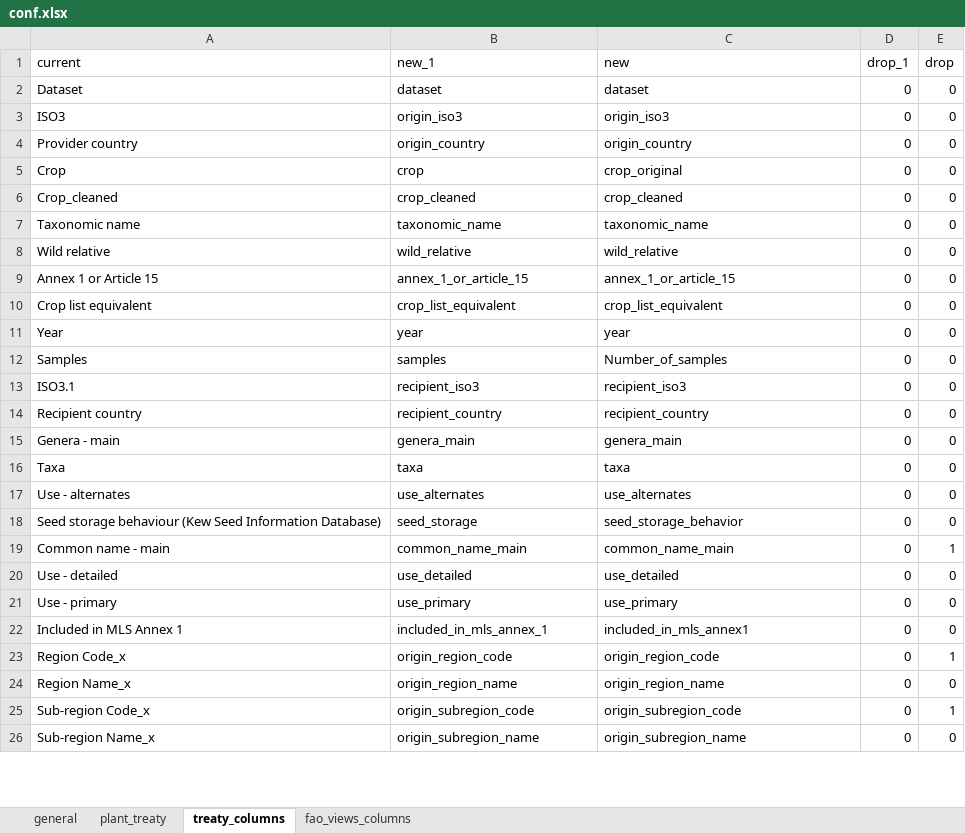
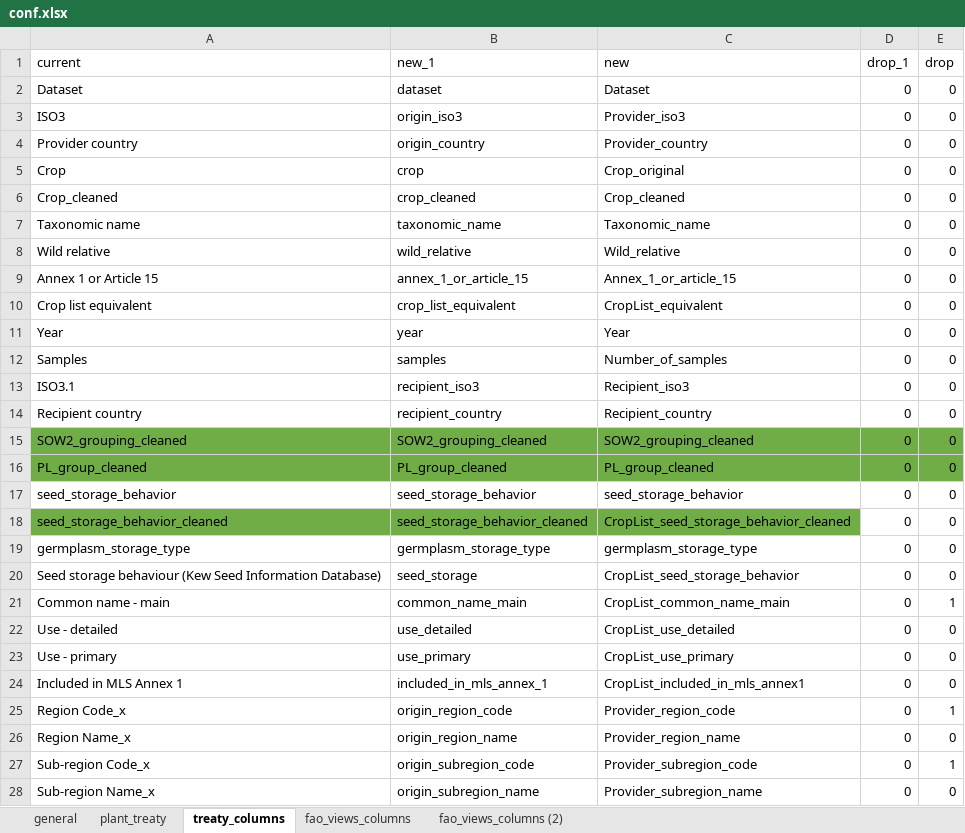
Before and after one commit to CIAT-DAPA/fao_sow, an Excel workbook: data/conf/conf.xlsx, sheet treaty_columns, drawn as a sheet; only a part is shown; values as stored, in another font and other column widths than the file's, no borders; removed rows and columns are numbered as before the commit, all else as after; the diff covers the shown part only; the diff names each change by its address in the sheet, - before the commit and + after, or states it on an @@ line.

```diff
--- a/data/conf/conf.xlsx (sheet treaty_columns)
+++ b/data/conf/conf.xlsx (sheet treaty_columns)
+sheet tab: fao_views_columns (2)
-C2 (new): dataset
+C2 (new): Dataset
-C3 (new): origin_iso3
+C3 (new): Provider_iso3
-C4 (new): origin_country
+C4 (new): Provider_country
-C5 (new): crop_original
+C5 (new): Crop_original
-C6 (new): crop_cleaned
+C6 (new): Crop_cleaned
-C7 (new): taxonomic_name
+C7 (new): Taxonomic_name
-C8 (new): wild_relative
+C8 (new): Wild_relative
-C9 (new): annex_1_or_article_15
+C9 (new): Annex_1_or_article_15
-C10 (new): crop_list_equivalent
+C10 (new): CropList_equivalent
-C11 (new): year
+C11 (new): Year
-C13 (new): recipient_iso3
+C13 (new): Recipient_iso3
-C14 (new): recipient_country
+C14 (new): Recipient_country
-A15 (current): Genera - main
+A15 (current): SOW2_grouping_cleaned
-A15:E15 fill: none
+A15:E15 fill: #70AD47
-B15 (new_1): genera_main
+B15 (new_1): SOW2_grouping_cleaned
-C15 (new): genera_main
+C15 (new): SOW2_grouping_cleaned
-row 16: Taxa | taxa | taxa | 0 | 0
+row 16: PL_group_cleaned | PL_group_cleaned | PL_group_cleaned | 0 | 0
+row 17: seed_storage_behavior | seed_storage_behavior | seed_storage_behavior | 0 | 0
+row 18: seed_storage_behavior_cleaned | seed_storage_behavior_cleaned | CropList_seed_storage_behavior_cleaned | 0 | 0
-A19 (current): Use - alternates
+A19 (current): germplasm_storage_type
-B19 (new_1): use_alternates
+B19 (new_1): germplasm_storage_type
-C19 (new): use_alternates
+C19 (new): germplasm_storage_type
-C20 (new): seed_storage_behavior
+C20 (new): CropList_seed_storage_behavior
-C21 (new): common_name_main
+C21 (new): CropList_common_name_main
-C22 (new): use_detailed
+C22 (new): CropList_use_detailed
-C23 (new): use_primary
+C23 (new): CropList_use_primary
-C24 (new): included_in_mls_annex1
+C24 (new): CropList_included_in_mls_annex1
-C25 (new): origin_region_code
+C25 (new): Provider_region_code
-C26 (new): origin_region_name
+C26 (new): Provider_region_name
-C27 (new): origin_subregion_code
+C27 (new): Provider_subregion_code
-C28 (new): origin_subregion_name
+C28 (new): Provider_subregion_name
```
Also changed, not shown: 59 edited cells elsewhere in this sheet, sheet fao_views_columns, sheet general, 4 other files.
